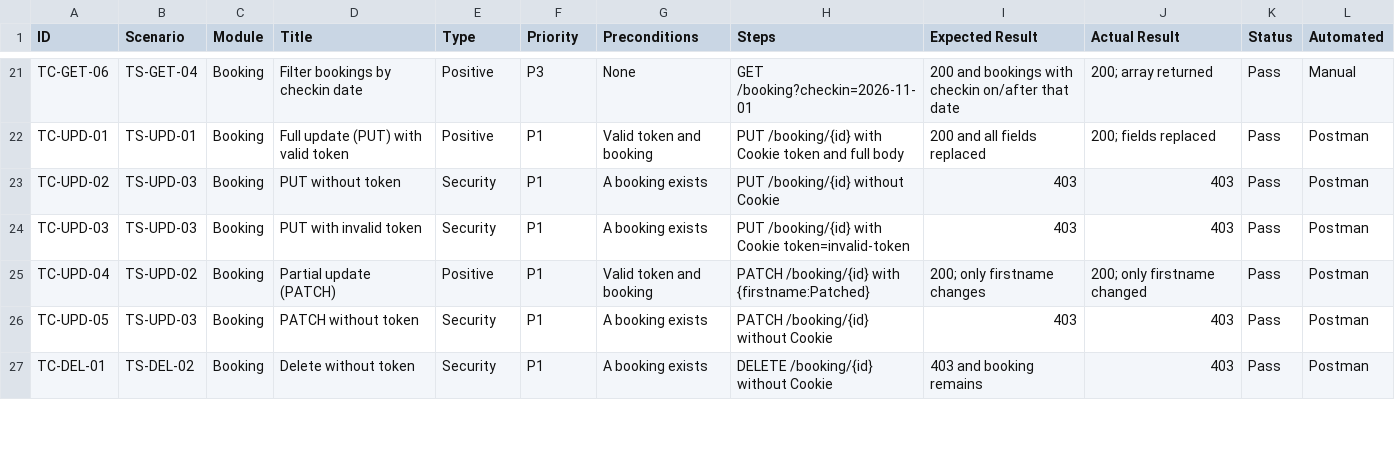
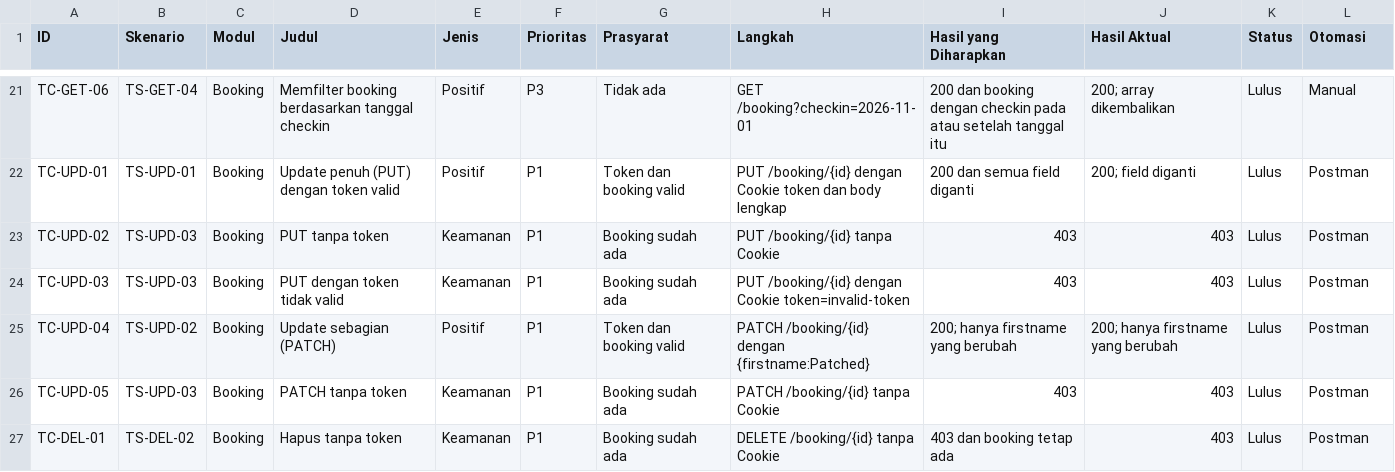
Before and after one commit to lailatulbadriyah24/qa-portfolio, a CSV file: 1-test-scenario/test-cases.csv, drawn as a sheet; only a part is shown, gaps mark what is left out; the diff covers the shown part only; the diff names each change by its address in the sheet, - before the commit and + after, or states it on an @@ line.

```diff
--- a/1-test-scenario/test-cases.csv
+++ b/1-test-scenario/test-cases.csv
-B1: Scenario
+B1: Skenario
-C1: Module
+C1: Modul
-D1: Title
+D1: Judul
-E1: Type
+E1: Jenis
-F1: Priority
+F1: Prioritas
-G1: Preconditions
+G1: Prasyarat
-H1: Steps
+H1: Langkah
-I1: Expected Result
+I1: Hasil yang Diharapkan
-J1: Actual Result
+J1: Hasil Aktual
-L1: Automated
+L1: Otomasi
-D21 (Judul): Filter bookings by checkin date
+D21 (Judul): Memfilter booking berdasarkan tanggal checkin
-E21:E22 (Jenis): Positive
+E21:E22 (Jenis): Positif
-G21 (Prasyarat): None
+G21 (Prasyarat): Tidak ada
-I21 (Hasil yang Diharapkan): 200 and bookings with checkin on/after that date
+I21 (Hasil yang Diharapkan): 200 dan booking dengan checkin pada atau setelah tanggal itu
-J21 (Hasil Aktual): 200; array returned
+J21 (Hasil Aktual): 200; array dikembalikan
-K21:K27 (Status): Pass
+K21:K27 (Status): Lulus
-D22 (Judul): Full update (PUT) with valid token
+D22 (Judul): Update penuh (PUT) dengan token valid
-G22 (Prasyarat): Valid token and booking
+G22 (Prasyarat): Token dan booking valid
-H22 (Langkah): PUT /booking/{id} with Cookie token and full body
+H22 (Langkah): PUT /booking/{id} dengan Cookie token dan body lengkap
-I22 (Hasil yang Diharapkan): 200 and all fields replaced
+I22 (Hasil yang Diharapkan): 200 dan semua field diganti
-J22 (Hasil Aktual): 200; fields replaced
+J22 (Hasil Aktual): 200; field diganti
-D23 (Judul): PUT without token
+D23 (Judul): PUT tanpa token
-E23:E24 (Jenis): Security
+E23:E24 (Jenis): Keamanan
-G23:G24 (Prasyarat): A booking exists
+G23:G24 (Prasyarat): Booking sudah ada
-H23 (Langkah): PUT /booking/{id} without Cookie
+H23 (Langkah): PUT /booking/{id} tanpa Cookie
-D24 (Judul): PUT with invalid token
+D24 (Judul): PUT dengan token tidak valid
-H24 (Langkah): PUT /booking/{id} with Cookie token=invalid-token
+H24 (Langkah): PUT /booking/{id} dengan Cookie token=invalid-token
-D25 (Judul): Partial update (PATCH)
+D25 (Judul): Update sebagian (PATCH)
-E25 (Jenis): Positive
+E25 (Jenis): Positif
-G25 (Prasyarat): Valid token and booking
+G25 (Prasyarat): Token dan booking valid
-H25 (Langkah): PATCH /booking/{id} with {firstname:Patched}
+H25 (Langkah): PATCH /booking/{id} dengan {firstname:Patched}
-I25 (Hasil yang Diharapkan): 200; only firstname changes
+I25 (Hasil yang Diharapkan): 200; hanya firstname yang berubah
-J25 (Hasil Aktual): 200; only firstname changed
+J25 (Hasil Aktual): 200; hanya firstname yang berubah
-D26 (Judul): PATCH without token
+D26 (Judul): PATCH tanpa token
-E26:E27 (Jenis): Security
+E26:E27 (Jenis): Keamanan
-G26:G27 (Prasyarat): A booking exists
+G26:G27 (Prasyarat): Booking sudah ada
-H26 (Langkah): PATCH /booking/{id} without Cookie
+H26 (Langkah): PATCH /booking/{id} tanpa Cookie
-D27 (Judul): Delete without token
+D27 (Judul): Hapus tanpa token
-H27 (Langkah): DELETE /booking/{id} without Cookie
+H27 (Langkah): DELETE /booking/{id} tanpa Cookie
-I27 (Hasil yang Diharapkan): 403 and booking remains
+I27 (Hasil yang Diharapkan): 403 dan booking tetap ada
```
Also changed, not shown: 144 edited cells elsewhere in this file, 22 other files.
